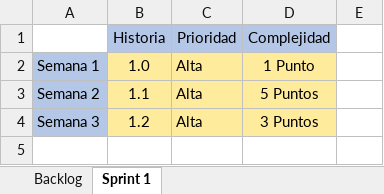
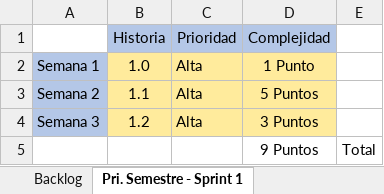
Before and after one commit to White-Mask/ICF232_202010_Grupo10, an Excel workbook: Documentos/Backlog/Backlog.xlsx, sheet Pri. Semestre - Sprint 1, drawn as a sheet; values as stored, in another font and other column widths than the file's, no borders; the diff names each change by its address in the sheet, - before the commit and + after, or states it on an @@ line.

```diff
--- a/Documentos/Backlog/Backlog.xlsx (sheet Pri. Semestre - Sprint 1)
+++ b/Documentos/Backlog/Backlog.xlsx (sheet Pri. Semestre - Sprint 1)
-sheet tab: Sprint 1
+sheet tab: Pri. Semestre - Sprint 1
+row 5:  |  |  | 9 Puntos | Total
```
Also changed, not shown: sheet Backlog, other sheet tabs, 5 other files.
